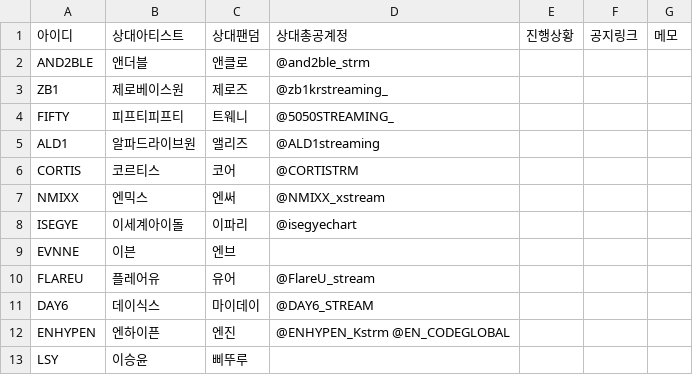
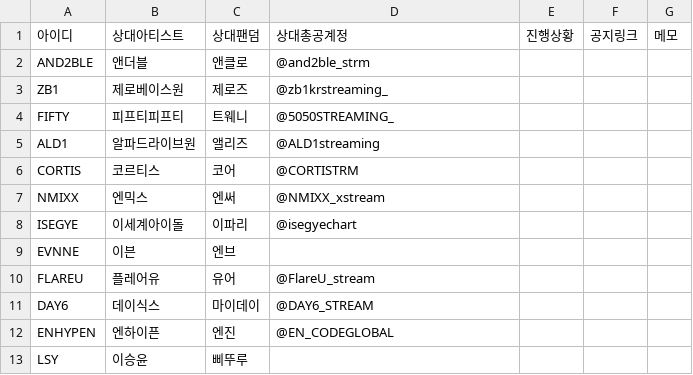
Before and after one commit to WONIWONIWONIWONI/todo, a CSV file: sheet-templates/연합.csv, drawn as a sheet.

```diff
--- a/sheet-templates/연합.csv
+++ b/sheet-templates/연합.csv
@@ -11,3 +11,3 @@ FLAREU,플레어유,유어,@FlareU_stream,,,
 DAY6,데이식스,마이데이,@DAY6_STREAM,,,
-ENHYPEN,엔하이픈,엔진,@ENHYPEN_Kstrm @EN_CODEGLOBAL,,,
+ENHYPEN,엔하이픈,엔진,@EN_CODEGLOBAL,,,
 LSY,이승윤,삐뚜루,,,,
```
Also changed, not shown: 4 other files.
